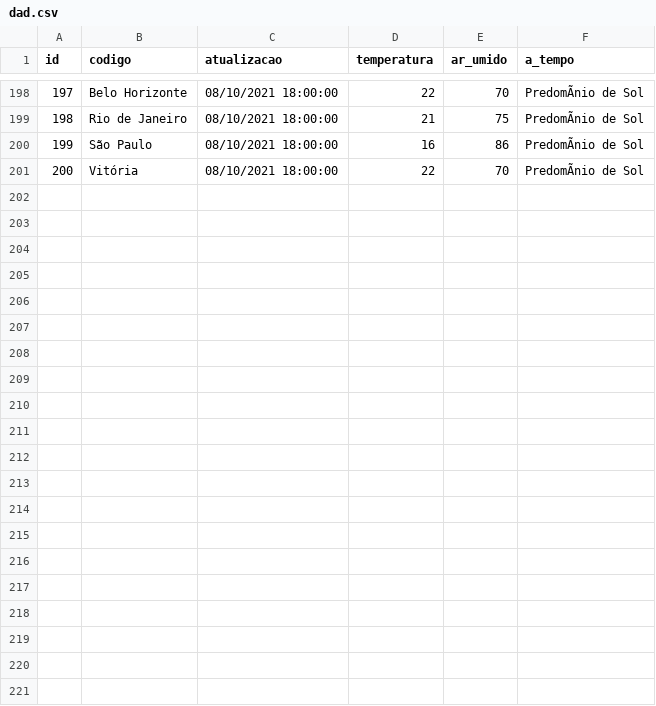
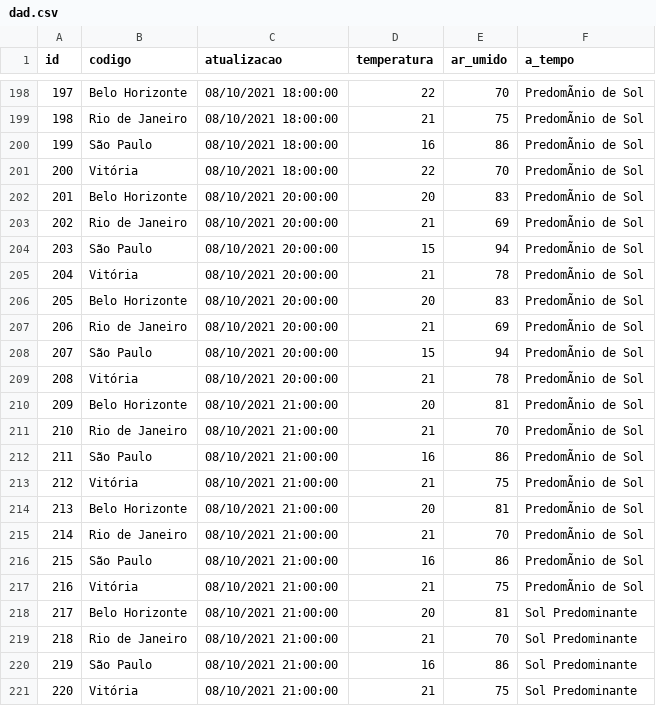
Before and after one commit to Lobistico/DevLobo, a CSV file: 02. ESTUDOS_DIVERSOS/03. CLIMA_SUDESTE/Atualizacao/dad.csv, drawn as a sheet; only a part is shown, gaps mark what is left out; the diff names each change by its address in the sheet, - before the commit and + after, or states it on an @@ line.

Commit message:
0.3.8 - Clima Sudeste
- Correção do Banco de Dados
- Inclusão de Gráfico no HTML

```diff
--- a/02. ESTUDOS_DIVERSOS/03. CLIMA_SUDESTE/Atualizacao/dad.csv
+++ b/02. ESTUDOS_DIVERSOS/03. CLIMA_SUDESTE/Atualizacao/dad.csv
+row 202: 201 | Belo Horizonte | 08/10/2021 20:00:00 | 20 | 83 | PredomÃnio de Sol
+row 203: 202 | Rio de Janeiro | 08/10/2021 20:00:00 | 21 | 69 | PredomÃnio de Sol
+row 204: 203 | São Paulo | 08/10/2021 20:00:00 | 15 | 94 | PredomÃnio de Sol
+row 205: 204 | Vitória | 08/10/2021 20:00:00 | 21 | 78 | PredomÃnio de Sol
+row 206: 205 | Belo Horizonte | 08/10/2021 20:00:00 | 20 | 83 | PredomÃnio de Sol
+row 207: 206 | Rio de Janeiro | 08/10/2021 20:00:00 | 21 | 69 | PredomÃnio de Sol
+row 208: 207 | São Paulo | 08/10/2021 20:00:00 | 15 | 94 | PredomÃnio de Sol
+row 209: 208 | Vitória | 08/10/2021 20:00:00 | 21 | 78 | PredomÃnio de Sol
+row 210: 209 | Belo Horizonte | 08/10/2021 21:00:00 | 20 | 81 | PredomÃnio de Sol
+row 211: 210 | Rio de Janeiro | 08/10/2021 21:00:00 | 21 | 70 | PredomÃnio de Sol
+row 212: 211 | São Paulo | 08/10/2021 21:00:00 | 16 | 86 | PredomÃnio de Sol
+row 213: 212 | Vitória | 08/10/2021 21:00:00 | 21 | 75 | PredomÃnio de Sol
+row 214: 213 | Belo Horizonte | 08/10/2021 21:00:00 | 20 | 81 | PredomÃnio de Sol
+row 215: 214 | Rio de Janeiro | 08/10/2021 21:00:00 | 21 | 70 | PredomÃnio de Sol
+row 216: 215 | São Paulo | 08/10/2021 21:00:00 | 16 | 86 | PredomÃnio de Sol
+row 217: 216 | Vitória | 08/10/2021 21:00:00 | 21 | 75 | PredomÃnio de Sol
+row 218: 217 | Belo Horizonte | 08/10/2021 21:00:00 | 20 | 81 | Sol Predominante
+row 219: 218 | Rio de Janeiro | 08/10/2021 21:00:00 | 21 | 70 | Sol Predominante
+row 220: 219 | São Paulo | 08/10/2021 21:00:00 | 16 | 86 | Sol Predominante
+row 221: 220 | Vitória | 08/10/2021 21:00:00 | 21 | 75 | Sol Predominante
```
Also changed, not shown: 6 other files.
